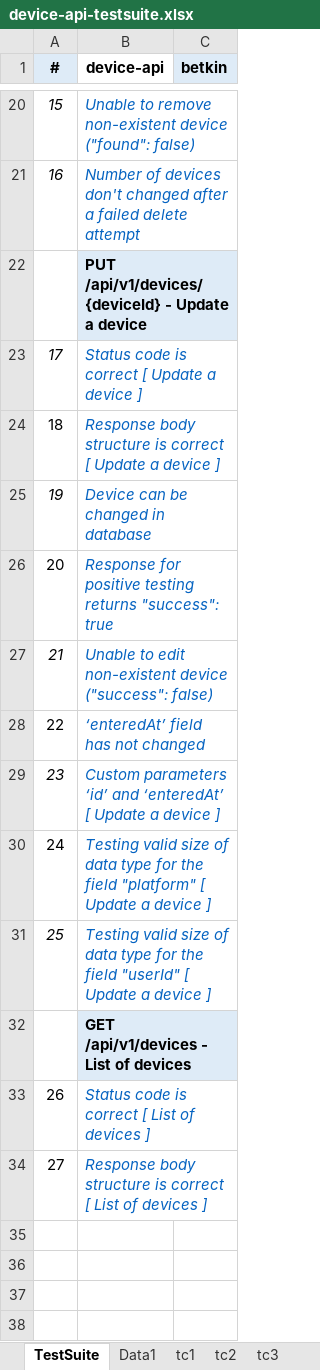
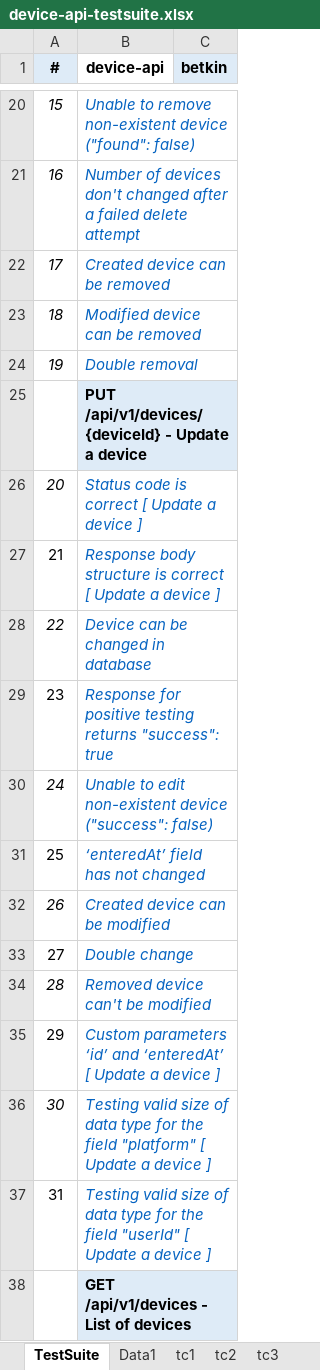
Before and after one commit to betkin/route256.ozon, an Excel workbook: homework/05-06-test-design/device-api-testsuite.xlsx, sheet TestSuite, drawn as a sheet; only a part is shown, gaps mark what is left out; the shorter side is filled out with more unchanged rows; values as stored, in another font and other column widths than the file's, no borders; addresses are those after the commit; the diff names each change by its address in the sheet, - before the commit and + after, or states it on an @@ line.

Commit message:
05-06-test-design

```diff
--- a/homework/05-06-test-design/device-api-testsuite.xlsx (sheet TestSuite)
+++ b/homework/05-06-test-design/device-api-testsuite.xlsx (sheet TestSuite)
+row 22: 17 | Created device can be removed
+row 23: 18 | Modified device can be removed
+row 24: 19 | Double removal
@@ column A (#) renumbered from row 26 down @@
+row 32: 26 | Created device can be modified
+row 33: 27 | Double change
+row 34: 28 | Removed device can't be modified
-A35 italic: on
+A35 italic: off
-A36 italic: off
+A36 italic: on
-A37 italic: on
+A37 italic: off
```
Also changed, not shown: sheet tc19, sheet tc17, sheet tc26, sheet tc27, sheet tc18, sheet tc25, 26 more sheets, other sheet tabs.
